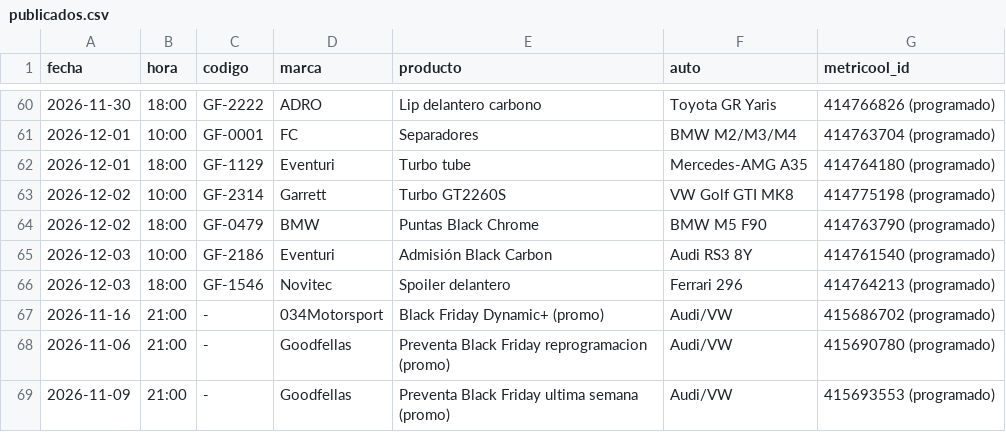
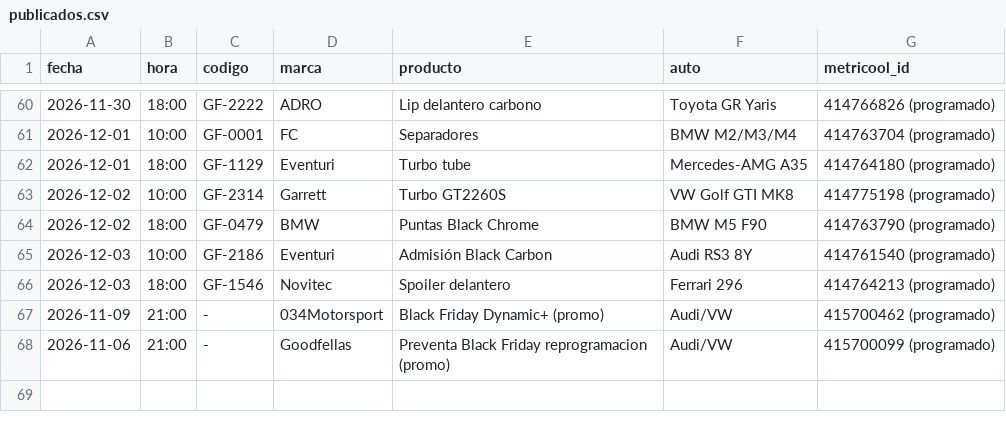
Before and after one commit to 5yhmnb4cch-bot/img-temp, a CSV file: _sistema/publicados.csv, drawn as a sheet; only a part is shown, gaps mark what is left out.

```diff
--- a/_sistema/publicados.csv
+++ b/_sistema/publicados.csv
@@ -66,4 +66,3 @@ fecha,hora,codigo,marca,producto,auto,metricool_id
 2026-12-03,18:00,GF-1546,Novitec,Spoiler delantero,Ferrari 296,414764213 (programado)
-2026-11-16,21:00,-,034Motorsport,Black Friday Dynamic+ (promo),Audi/VW,415686702 (programado)
-2026-11-06,21:00,-,Goodfellas,Preventa Black Friday reprogramacion (promo),Audi/VW,415690780 (programado)
-2026-11-09,21:00,-,Goodfellas,Preventa Black Friday ultima semana (promo),Audi/VW,415693553 (programado)
+2026-11-09,21:00,-,034Motorsport,Black Friday Dynamic+ (promo),Audi/VW,415700462 (programado)
+2026-11-06,21:00,-,Goodfellas,Preventa Black Friday reprogramacion (promo),Audi/VW,415700099 (programado)
```
Also changed, not shown: 6 other files.
